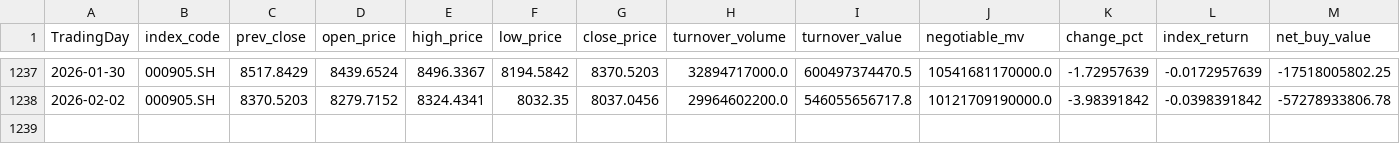
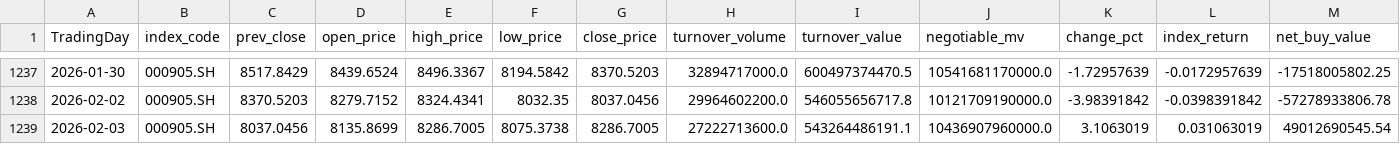
Before and after one commit to w17850783921-rgb/Jinfuzi-Intern, a CSV file: data/simulation_data/idx_000905_SH_return.csv, drawn as a sheet; only a part is shown, gaps mark what is left out; rows hold the shown columns only; the diff names each change by its address in the sheet, - before the commit and + after, or states it on an @@ line.

```diff
--- a/data/simulation_data/idx_000905_SH_return.csv
+++ b/data/simulation_data/idx_000905_SH_return.csv
+row 1239: 2026-02-03 | 000905.SH | 8037.0456 | 8135.8699 | 8286.7005 | 8075.3738 | 8286.7005 | 27222713600.0 | 543264486191.1 | 10436907960000.0 | 3.1063019 | 0.031063019 | 49012690545.54
```
Also changed, not shown: data/realtime_data/idx_000905_SH_return.csv, data/realtime_data/idx_000985_return.csv, 15 other files.
